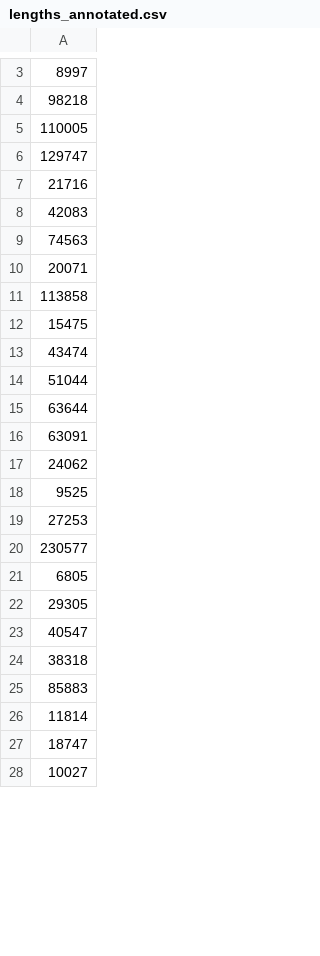
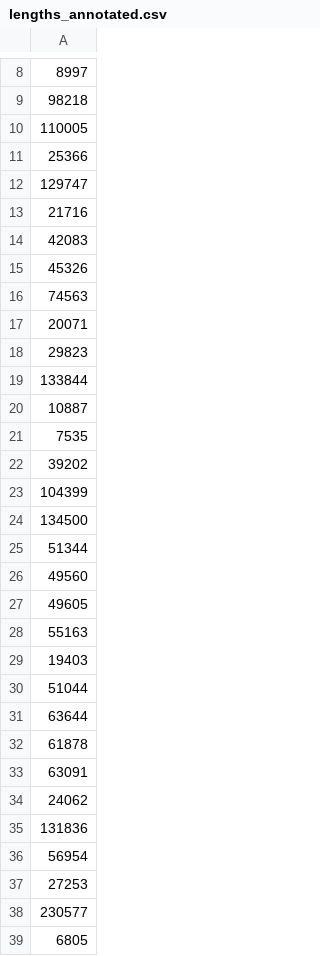
Before and after one commit to Jeffrey-Sardina/TCD-ML-Project, a CSV file: lengths_annotated.csv, drawn as a sheet; only a part is shown, gaps mark what is left out; the shorter side is filled out with more unchanged rows; the diff covers the shown part only.

```diff
--- a/lengths_annotated.csv
+++ b/lengths_annotated.csv
@@ -5,2 +10,3 @@
 110005
+25366
 129747
@@ -8,12 +14,24 @@
 42083
+45326
 74563
 20071
-113858
-15475
-43474
+29823
+133844
+10887
+7535
+39202
+104399
+134500
+51344
+49560
+49605
+55163
+19403
 51044
 63644
+61878
 63091
 24062
-9525
+131836
+56954
 27253
```
Also changed, not shown: 20 added rows and 11 edited cells elsewhere in this file, 3 other files.
